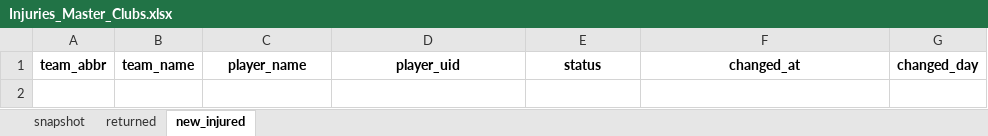
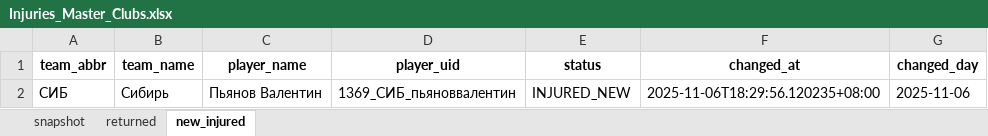
Before and after one commit to GG-Andrew/khl-cloud-results, an Excel workbook: khl/Injuries_Master_Clubs.xlsx, sheet new_injured, drawn as a sheet; values as stored, in another font and other column widths than the file's, no borders; the diff names each change by its address in the sheet, - before the commit and + after, or states it on an @@ line.

```diff
--- a/khl/Injuries_Master_Clubs.xlsx (sheet new_injured)
+++ b/khl/Injuries_Master_Clubs.xlsx (sheet new_injured)
+row 2: СИБ | Сибирь | Пьянов Валентин | 1369_СИБ_пьяноввалентин | INJURED_NEW | 2025-11-06T18:29:56.120235+08:00 | 2025-11-06
```
Also changed, not shown: sheet snapshot, khl/Form-5_Games_actaul.xlsx, khl/khl_players_stats_1369.xlsx, 5 other files.
